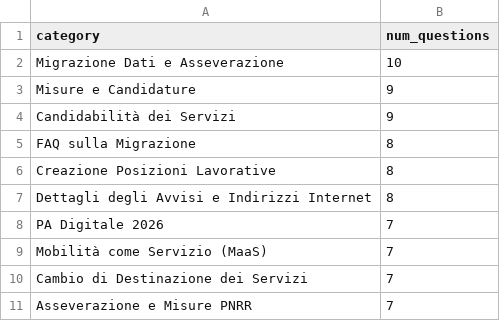
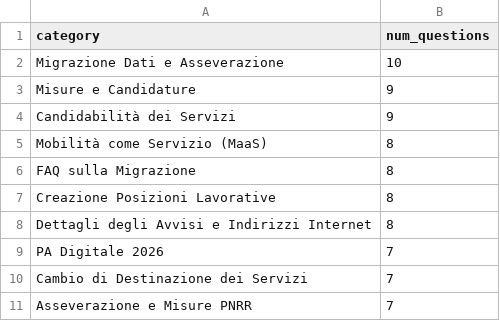
Before and after one commit to teamdigitale/teseo-data, a CSV file: data/exp/categories_stats.csv, drawn as a sheet; removed rows and columns are numbered as before the commit, all else as after; the diff names each change by its address in the sheet, - before the commit and + after, or states it on an @@ line.

```diff
--- a/data/exp/categories_stats.csv
+++ b/data/exp/categories_stats.csv
+row 5: Mobilità come Servizio (MaaS) | 8
-row 9: Mobilità come Servizio (MaaS) | 7
```
Also changed, not shown: data/categories_stats.csv, data/uncategorized_questions.csv, 4 other files.
